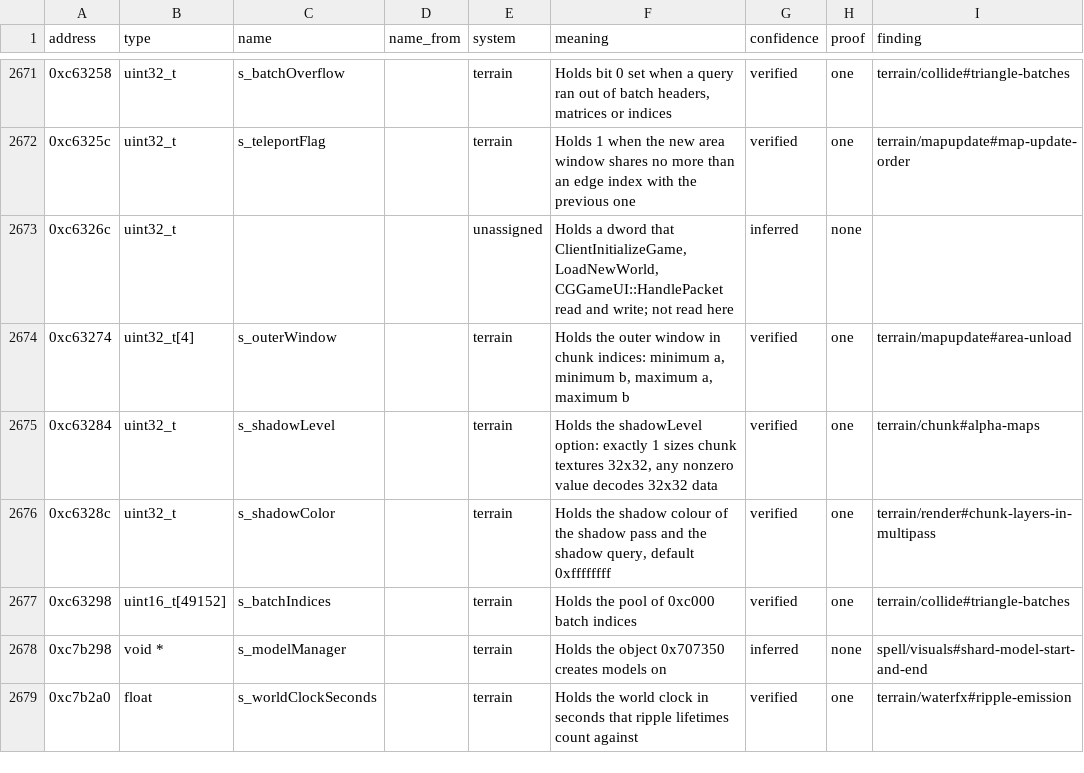
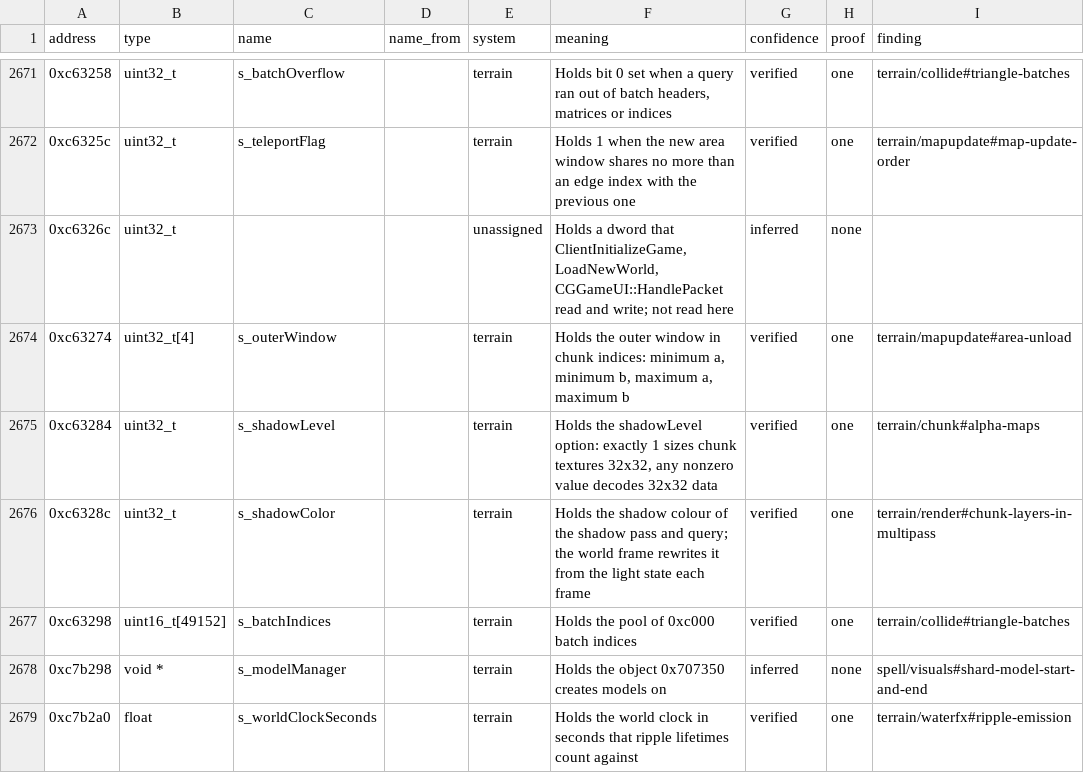
Before and after one commit to samwhosung/benilla-re, a TSV file: symbols/globals.tsv, drawn as a sheet; only a part is shown, gaps mark what is left out.

```diff
--- a/symbols/globals.tsv
+++ b/symbols/globals.tsv
@@ -2675,3 +2675,3 @@ address	type	name	name_from	system	meaning	confidence	proof	finding
 0xc63284	uint32_t	s_shadowLevel		terrain	Holds the shadowLevel option: exactly 1 sizes chunk textures 32x32, any nonzero value decodes 32x32 data	verified	one	terrain/chunk#alpha-maps
-0xc6328c	uint32_t	s_shadowColor		terrain	Holds the shadow colour of the shadow pass and the shadow query, default 0xffffffff	verified	one	terrain/render#chunk-layers-in-multipass
+0xc6328c	uint32_t	s_shadowColor		terrain	Holds the shadow colour of the shadow pass and query; the world frame rewrites it from the light state each frame	verified	one	terrain/render#chunk-layers-in-multipass
 0xc63298	uint16_t[49152]	s_batchIndices		terrain	Holds the pool of 0xc000 batch indices	verified	one	terrain/collide#triangle-batches
```
Also changed, not shown: 11 other files.
